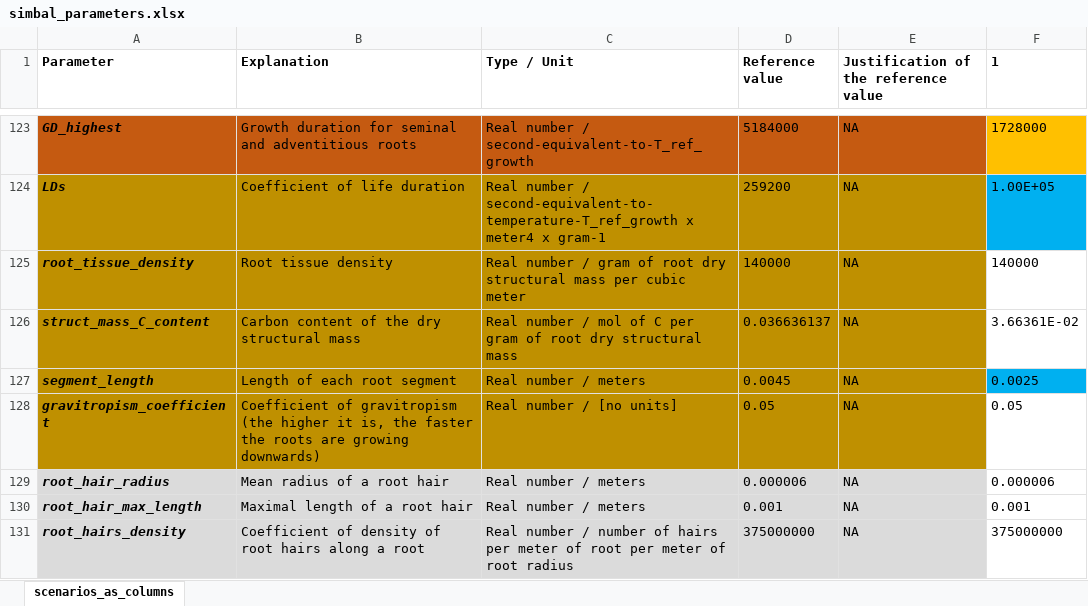
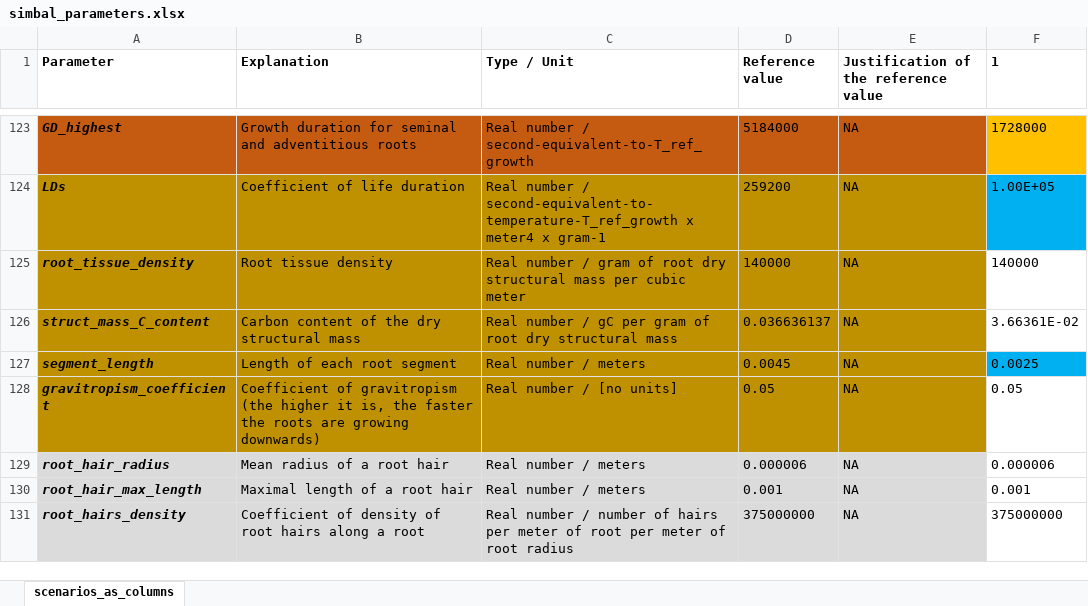
Before and after one commit to openalea-incubator/simbal, an Excel workbook: simulation/inputs/simbal_parameters.xlsx, sheet scenarios_as_columns, drawn as a sheet; only a part is shown, gaps mark what is left out; values as stored, in another font and other column widths than the file's, no borders; conditional formats not drawn; the diff names each change by its address in the sheet, - before the commit and + after, or states it on an @@ line.

```diff
--- a/simulation/inputs/simbal_parameters.xlsx (sheet scenarios_as_columns)
+++ b/simulation/inputs/simbal_parameters.xlsx (sheet scenarios_as_columns)
-C126 (Type / Unit): …number / mol of C per gram…
+C126 (Type / Unit): …number / gC per gram…
```
Also changed, not shown: 3 other files.
